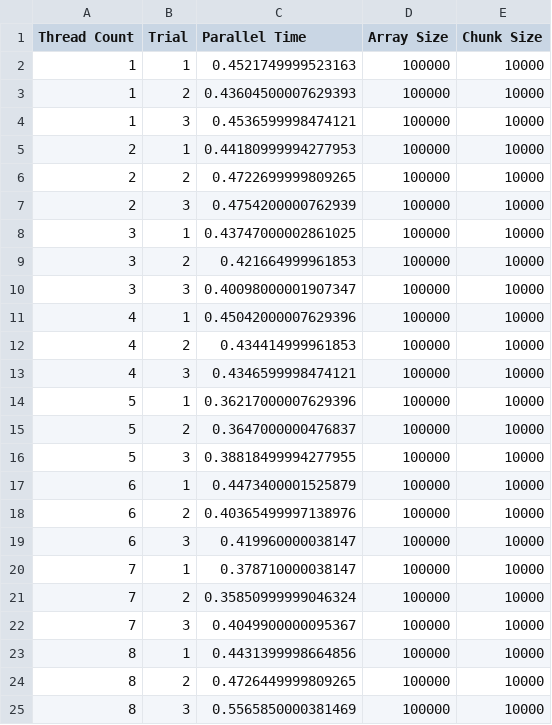
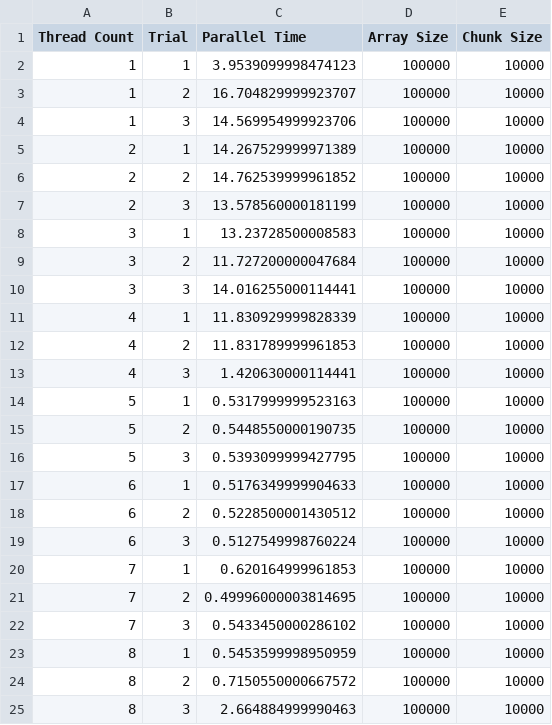
Before and after one commit to jhbarr/CSC-297, a CSV file: Web Workers/Data/filter_data.csv, drawn as a sheet.

```diff
--- a/Web Workers/Data/filter_data.csv
+++ b/Web Workers/Data/filter_data.csv
@@ -1,25 +1,25 @@
 Thread Count,Trial,Parallel Time,Array Size,Chunk Size
-1,1,0.4521749999523163,100000,10000
-1,2,0.43604500007629393,100000,10000
-1,3,0.4536599998474121,100000,10000
-2,1,0.44180999994277953,100000,10000
-2,2,0.4722699999809265,100000,10000
-2,3,0.4754200000762939,100000,10000
-3,1,0.43747000002861025,100000,10000
-3,2,0.421664999961853,100000,10000
-3,3,0.40098000001907347,100000,10000
-4,1,0.45042000007629396,100000,10000
-4,2,0.434414999961853,100000,10000
-4,3,0.4346599998474121,100000,10000
-5,1,0.36217000007629396,100000,10000
-5,2,0.3647000000476837,100000,10000
-5,3,0.38818499994277955,100000,10000
-6,1,0.4473400001525879,100000,10000
-6,2,0.40365499997138976,100000,10000
-6,3,0.419960000038147,100000,10000
-7,1,0.378710000038147,100000,10000
-7,2,0.35850999999046324,100000,10000
-7,3,0.4049900000095367,100000,10000
-8,1,0.4431399998664856,100000,10000
-8,2,0.4726449999809265,100000,10000
-8,3,0.5565850000381469,100000,10000
+1,1,3.9539099998474123,100000,10000
+1,2,16.704829999923707,100000,10000
+1,3,14.569954999923706,100000,10000
+2,1,14.267529999971389,100000,10000
+2,2,14.762539999961852,100000,10000
+2,3,13.578560000181199,100000,10000
+3,1,13.23728500008583,100000,10000
+3,2,11.727200000047684,100000,10000
+3,3,14.016255000114441,100000,10000
+4,1,11.830929999828339,100000,10000
+4,2,11.831789999961853,100000,10000
+4,3,1.420630000114441,100000,10000
+5,1,0.5317999999523163,100000,10000
+5,2,0.5448550000190735,100000,10000
+5,3,0.5393099999427795,100000,10000
+6,1,0.5176349999904633,100000,10000
+6,2,0.5228500001430512,100000,10000
+6,3,0.5127549998760224,100000,10000
+7,1,0.620164999961853,100000,10000
+7,2,0.49996000003814695,100000,10000
+7,3,0.5433450000286102,100000,10000
+8,1,0.5453599998950959,100000,10000
+8,2,0.7150550000667572,100000,10000
+8,3,2.664884999990463,100000,10000
```
Also changed, not shown: Web Workers/Data/map_data.csv, Web Workers/Data/reduce_data.csv, 7 other files.
